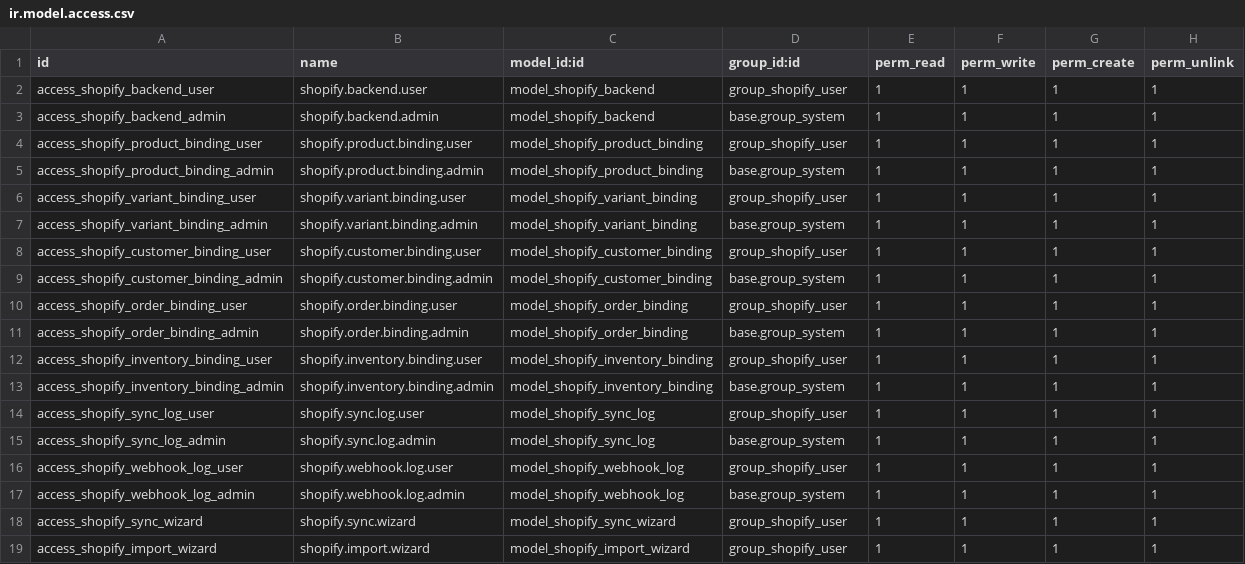
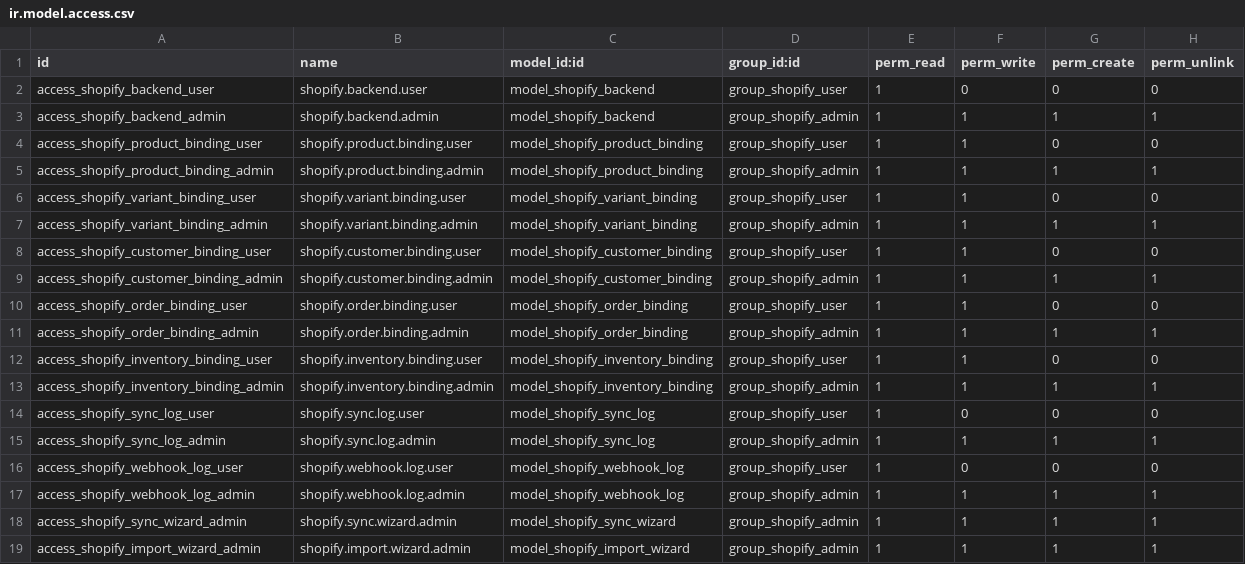
Before and after one commit to AdamsOdoo/Adams, a CSV file: addons/adams_shopify/security/ir.model.access.csv, drawn as a sheet; only a part is shown; the diff covers the shown part only.

```diff
--- a/addons/adams_shopify/security/ir.model.access.csv
+++ b/addons/adams_shopify/security/ir.model.access.csv
@@ -1,19 +1,19 @@
 id,name,model_id:id,group_id:id,perm_read,perm_write,perm_create,perm_unlink
-access_shopify_backend_user,shopify.backend.user,model_shopify_backend,group_shopify_user,1,1,1,1
-access_shopify_backend_admin,shopify.backend.admin,model_shopify_backend,base.group_system,1,1,1,1
-access_shopify_product_binding_user,shopify.product.binding.user,model_shopify_product_binding,group_shopify_user,1,1,1,1
-access_shopify_product_binding_admin,shopify.product.binding.admin,model_shopify_product_binding,base.group_system,1,1,1,1
-access_shopify_variant_binding_user,shopify.variant.binding.user,model_shopify_variant_binding,group_shopify_user,1,1,1,1
-access_shopify_variant_binding_admin,shopify.variant.binding.admin,model_shopify_variant_binding,base.group_system,1,1,1,1
-access_shopify_customer_binding_user,shopify.customer.binding.user,model_shopify_customer_binding,group_shopify_user,1,1,1,1
-access_shopify_customer_binding_admin,shopify.customer.binding.admin,model_shopify_customer_binding,base.group_system,1,1,1,1
-access_shopify_order_binding_user,shopify.order.binding.user,model_shopify_order_binding,group_shopify_user,1,1,1,1
-access_shopify_order_binding_admin,shopify.order.binding.admin,model_shopify_order_binding,base.group_system,1,1,1,1
-access_shopify_inventory_binding_user,shopify.inventory.binding.user,model_shopify_inventory_binding,group_shopify_user,1,1,1,1
-access_shopify_inventory_binding_admin,shopify.inventory.binding.admin,model_shopify_inventory_binding,base.group_system,1,1,1,1
-access_shopify_sync_log_user,shopify.sync.log.user,model_shopify_sync_log,group_shopify_user,1,1,1,1
-access_shopify_sync_log_admin,shopify.sync.log.admin,model_shopify_sync_log,base.group_system,1,1,1,1
-access_shopify_webhook_log_user,shopify.webhook.log.user,model_shopify_webhook_log,group_shopify_user,1,1,1,1
-access_shopify_webhook_log_admin,shopify.webhook.log.admin,model_shopify_webhook_log,base.group_system,1,1,1,1
-access_shopify_sync_wizard,shopify.sync.wizard,model_shopify_sync_wizard,group_shopify_user,1,1,1,1
-access_shopify_import_wizard,shopify.import.wizard,model_shopify_import_wizard,group_shopify_user,1,1,1,1
+access_shopify_backend_user,shopify.backend.user,model_shopify_backend,group_shopify_user,1,0,0,0
+access_shopify_backend_admin,shopify.backend.admin,model_shopify_backend,group_shopify_admin,1,1,1,1
+access_shopify_product_binding_user,shopify.product.binding.user,model_shopify_product_binding,group_shopify_user,1,1,0,0
+access_shopify_product_binding_admin,shopify.product.binding.admin,model_shopify_product_binding,group_shopify_admin,1,1,1,1
+access_shopify_variant_binding_user,shopify.variant.binding.user,model_shopify_variant_binding,group_shopify_user,1,1,0,0
+access_shopify_variant_binding_admin,shopify.variant.binding.admin,model_shopify_variant_binding,group_shopify_admin,1,1,1,1
+access_shopify_customer_binding_user,shopify.customer.binding.user,model_shopify_customer_binding,group_shopify_user,1,1,0,0
+access_shopify_customer_binding_admin,shopify.customer.binding.admin,model_shopify_customer_binding,group_shopify_admin,1,1,1,1
+access_shopify_order_binding_user,shopify.order.binding.user,model_shopify_order_binding,group_shopify_user,1,1,0,0
+access_shopify_order_binding_admin,shopify.order.binding.admin,model_shopify_order_binding,group_shopify_admin,1,1,1,1
+access_shopify_inventory_binding_user,shopify.inventory.binding.user,model_shopify_inventory_binding,group_shopify_user,1,1,0,0
+access_shopify_inventory_binding_admin,shopify.inventory.binding.admin,model_shopify_inventory_binding,group_shopify_admin,1,1,1,1
+access_shopify_sync_log_user,shopify.sync.log.user,model_shopify_sync_log,group_shopify_user,1,0,0,0
+access_shopify_sync_log_admin,shopify.sync.log.admin,model_shopify_sync_log,group_shopify_admin,1,1,1,1
+access_shopify_webhook_log_user,shopify.webhook.log.user,model_shopify_webhook_log,group_shopify_user,1,0,0,0
+access_shopify_webhook_log_admin,shopify.webhook.log.admin,model_shopify_webhook_log,group_shopify_admin,1,1,1,1
+access_shopify_sync_wizard_admin,shopify.sync.wizard.admin,model_shopify_sync_wizard,group_shopify_admin,1,1,1,1
+access_shopify_import_wizard_admin,shopify.import.wizard.admin,model_shopify_import_wizard,group_shopify_admin,1,1,1,1
```
Also changed, not shown: 1 added row and 88 edited cells elsewhere in this file, 22 other files.
